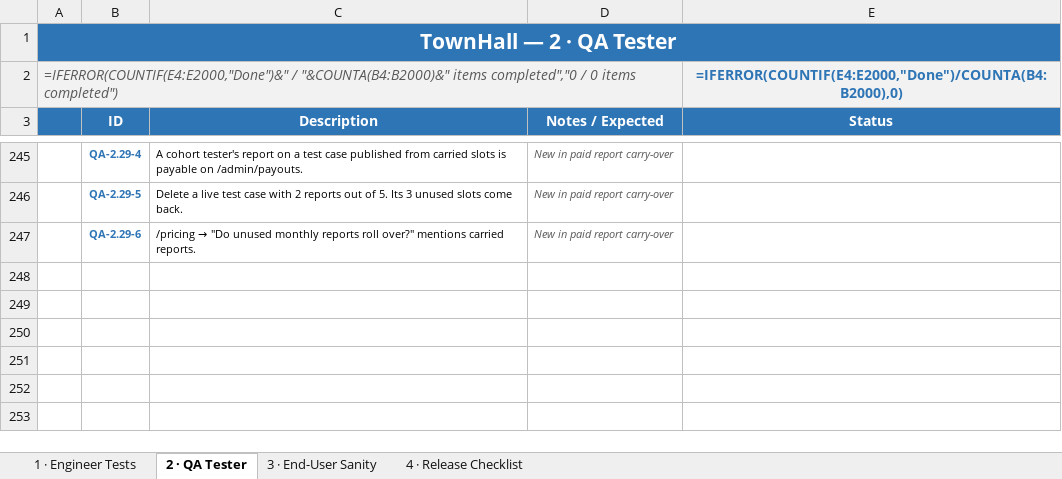
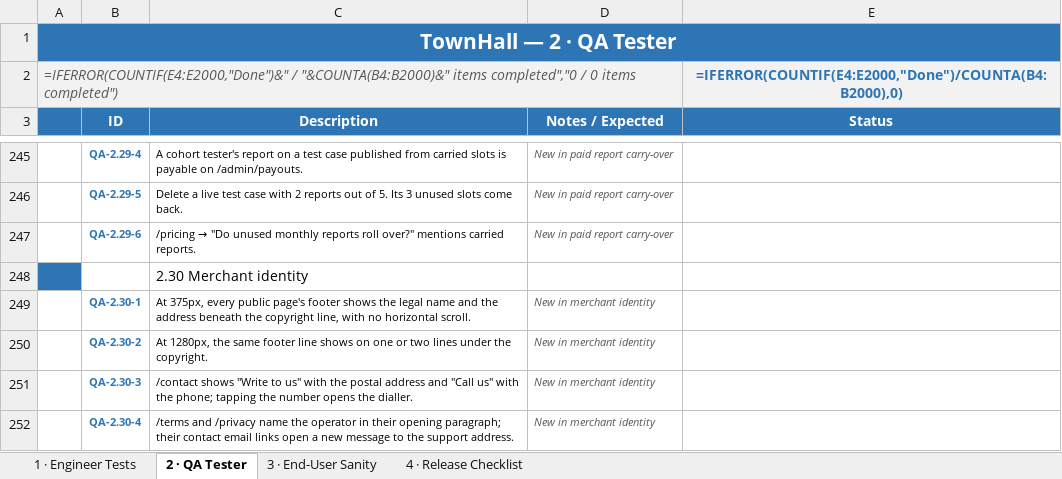
Before and after one commit to Chrisemeka/town_hall, an Excel workbook: TownHall_Checklist (1).xlsx, sheet 2 · QA Tester, drawn as a sheet; only a part is shown, gaps mark what is left out; values as stored, in another font and other column widths than the file's, no borders; formulas without a stored value are shown as written; conditional formats not drawn; the diff names each change by its address in the sheet, - before the commit and + after, or states it on an @@ line.

```diff
--- a/TownHall_Checklist (1).xlsx (sheet 2 · QA Tester)
+++ b/TownHall_Checklist (1).xlsx (sheet 2 · QA Tester)
+row 248:  |  | 2.30 Merchant identity
+row 249:  | QA-2.30-1 | At 375px, every public page's footer shows the legal name and the address beneath the copyright line, with no horizontal scroll. | New in merchant identity
+row 250:  | QA-2.30-2 | At 1280px, the same footer line shows on one or two lines under the copyright. | New in merchant identity
+row 251:  | QA-2.30-3 | /contact shows "Write to us" with the postal address and "Call us" with the phone; tapping the number opens the dialler. | New in merchant identity
+row 252:  | QA-2.30-4 | /terms and /privacy name the operator in their opening paragraph; their contact email links open a new message to the support address. | New in merchant identity
```
Also changed, not shown: 1 other file.
